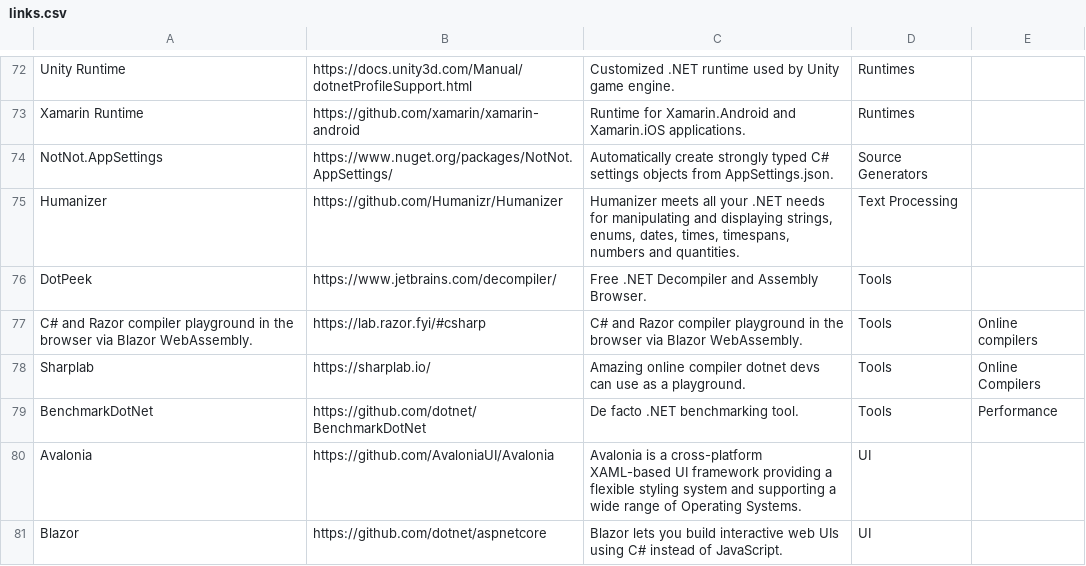
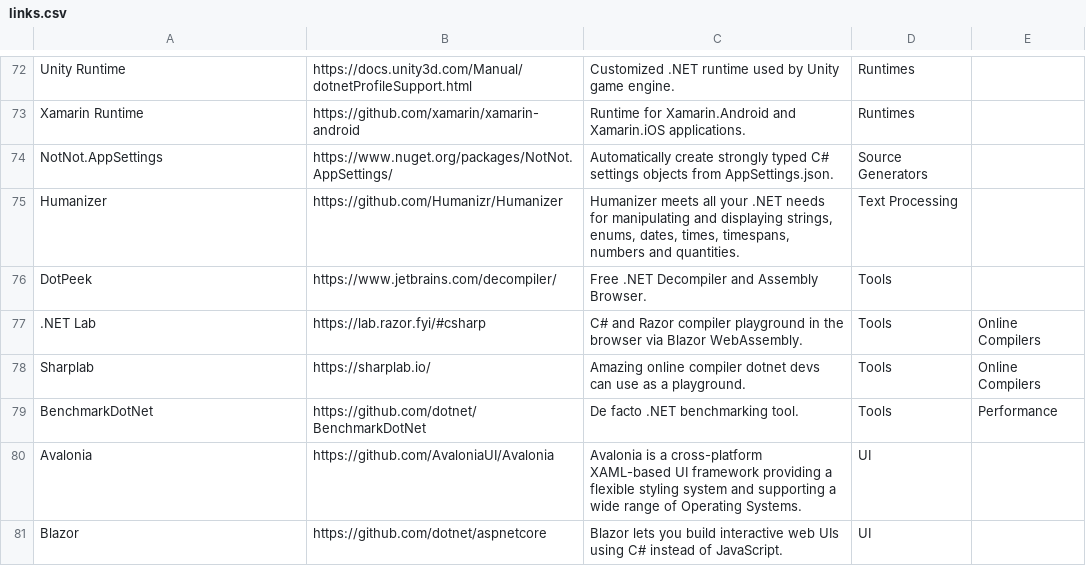
Before and after one commit to aloneguid/awesome-dotnet, a CSV file: links.csv, drawn as a sheet; only a part is shown, gaps mark what is left out.

```diff
--- a/links.csv
+++ b/links.csv
@@ -76,3 +76,3 @@ Humanizer,https://github.com/Humanizr/Humanizer,"Humanizer meets all your .NET n
 DotPeek,https://www.jetbrains.com/decompiler/,Free .NET Decompiler and Assembly Browser.,Tools,
-C# and Razor compiler playground in the browser via Blazor WebAssembly.,https://lab.razor.fyi/#csharp,C# and Razor compiler playground in the browser via Blazor WebAssembly.,Tools,Online compilers
+.NET Lab,https://lab.razor.fyi/#csharp,C# and Razor compiler playground in the browser via Blazor WebAssembly.,Tools,Online Compilers
 Sharplab,https://sharplab.io/,Amazing online compiler dotnet devs can use as a playground.,Tools,Online Compilers
```
Also changed, not shown: 1 other file.
